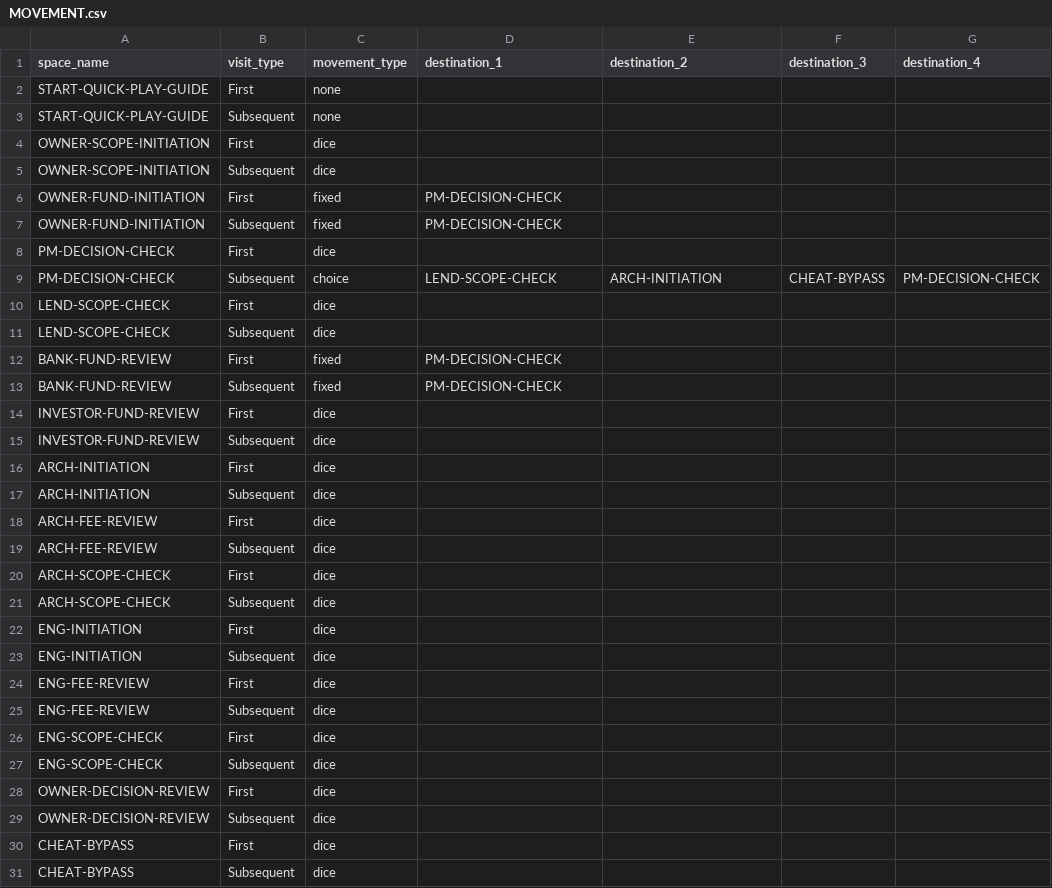
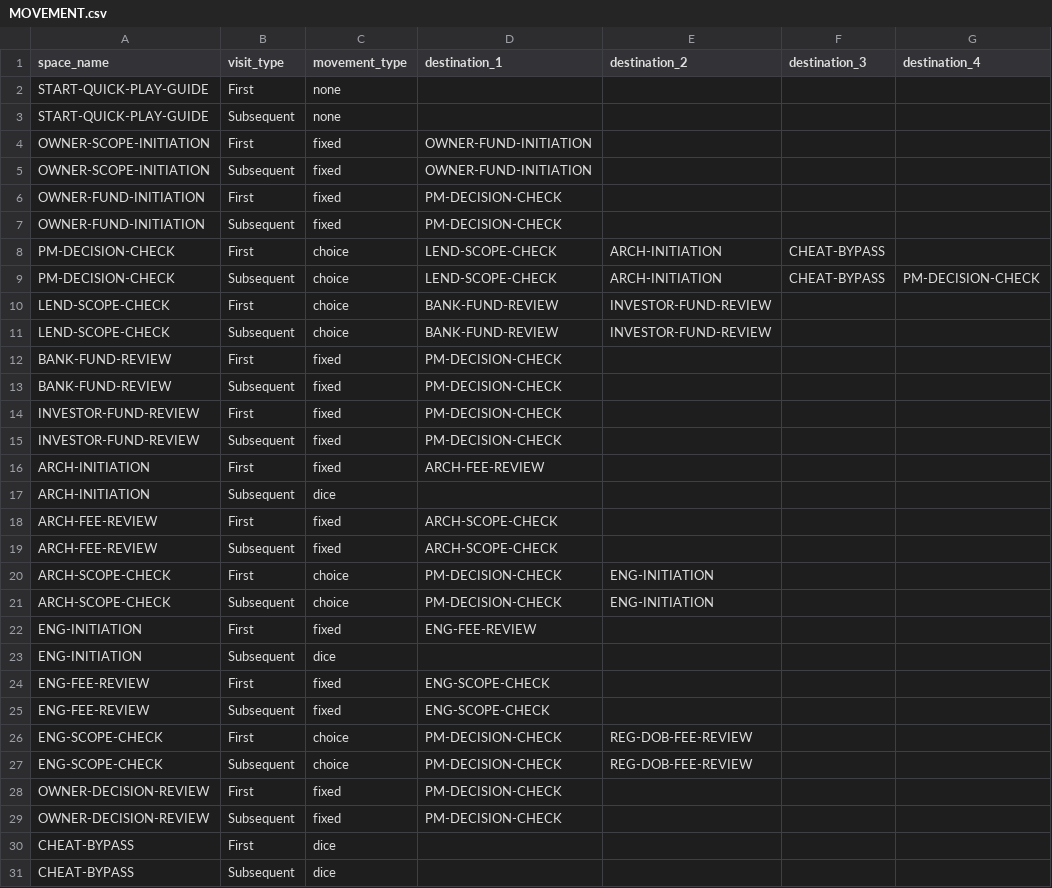
Before and after one commit to tomaszsb/Code2027, a CSV file: public/data/CLEAN_FILES/MOVEMENT.csv, drawn as a sheet; only a part is shown; the diff covers the shown part only; the diff names each change by its address in the sheet, - before the commit and + after, or states it on an @@ line.

```diff
--- a/public/data/CLEAN_FILES/MOVEMENT.csv
+++ b/public/data/CLEAN_FILES/MOVEMENT.csv
-C4:C5 (movement_type): dice
+C4:C5 (movement_type): fixed
-D4:D5 (destination_1): (empty)
+D4:D5 (destination_1): OWNER-FUND-INITIATION
-C8 (movement_type): dice
+C8 (movement_type): choice
-D8 (destination_1): (empty)
+D8 (destination_1): LEND-SCOPE-CHECK
-E8 (destination_2): (empty)
+E8 (destination_2): ARCH-INITIATION
-F8 (destination_3): (empty)
+F8 (destination_3): CHEAT-BYPASS
-C10:C11 (movement_type): dice
+C10:C11 (movement_type): choice
-D10:D11 (destination_1): (empty)
+D10:D11 (destination_1): BANK-FUND-REVIEW
-E10:E11 (destination_2): (empty)
+E10:E11 (destination_2): INVESTOR-FUND-REVIEW
-C14:C16 (movement_type): dice
+C14:C16 (movement_type): fixed
-D14:D15 (destination_1): (empty)
+D14:D15 (destination_1): PM-DECISION-CHECK
-D16 (destination_1): (empty)
+D16 (destination_1): ARCH-FEE-REVIEW
-C18:C19 (movement_type): dice
+C18:C19 (movement_type): fixed
-D18:D19 (destination_1): (empty)
+D18:D19 (destination_1): ARCH-SCOPE-CHECK
-C20:C21 (movement_type): dice
+C20:C21 (movement_type): choice
-D20:D21 (destination_1): (empty)
+D20:D21 (destination_1): PM-DECISION-CHECK
-E20:E21 (destination_2): (empty)
+E20:E21 (destination_2): ENG-INITIATION
-C22 (movement_type): dice
+C22 (movement_type): fixed
-D22 (destination_1): (empty)
+D22 (destination_1): ENG-FEE-REVIEW
-C24:C25 (movement_type): dice
+C24:C25 (movement_type): fixed
-D24:D25 (destination_1): (empty)
+D24:D25 (destination_1): ENG-SCOPE-CHECK
-C26:C27 (movement_type): dice
+C26:C27 (movement_type): choice
-D26:D29 (destination_1): (empty)
+D26:D29 (destination_1): PM-DECISION-CHECK
-E26:E27 (destination_2): (empty)
+E26:E27 (destination_2): REG-DOB-FEE-REVIEW
-C28:C29 (movement_type): dice
+C28:C29 (movement_type): fixed
```
Also changed, not shown: 6 edited cells elsewhere in this file, 1 other file.
